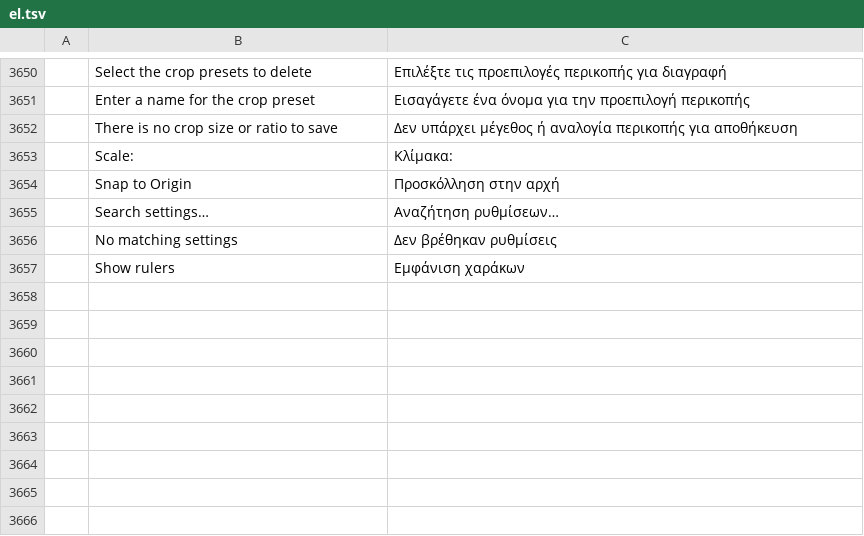
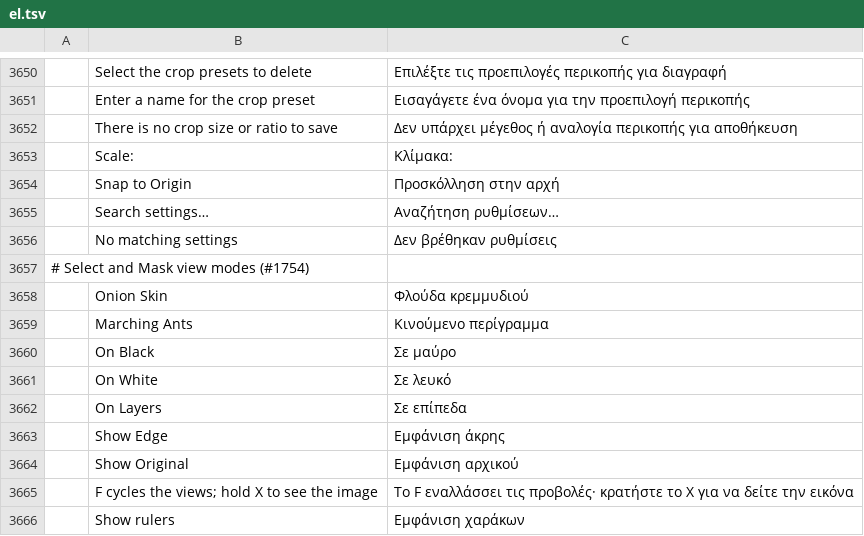
Before and after one commit to jorgerjimenez/United-Editer, a TSV file: photocraft/crates/ui-egui/src/i18n/el.tsv, drawn as a sheet; only a part is shown, gaps mark what is left out; the diff names each change by its address in the sheet, - before the commit and + after, or states it on an @@ line.

```diff
--- a/photocraft/crates/ui-egui/src/i18n/el.tsv
+++ b/photocraft/crates/ui-egui/src/i18n/el.tsv
+row 3657: # Select and Mask view modes (#1754)
+row 3658:  | Onion Skin | Φλούδα κρεμμυδιού
+row 3659:  | Marching Ants | Κινούμενο περίγραμμα
+row 3660:  | On Black | Σε μαύρο
+row 3661:  | On White | Σε λευκό
+row 3662:  | On Layers | Σε επίπεδα
+row 3663:  | Show Edge | Εμφάνιση άκρης
+row 3664:  | Show Original | Εμφάνιση αρχικού
+row 3665:  | F cycles the views; hold X to see the image | Το F εναλλάσσει τις προβολές· κρατήστε το X για να δείτε την εικόνα
```
Also changed, not shown: photocraft/crates/ui-egui/src/i18n/fr.tsv, photocraft/crates/ui-egui/src/i18n/ja.tsv, 21 other files.
